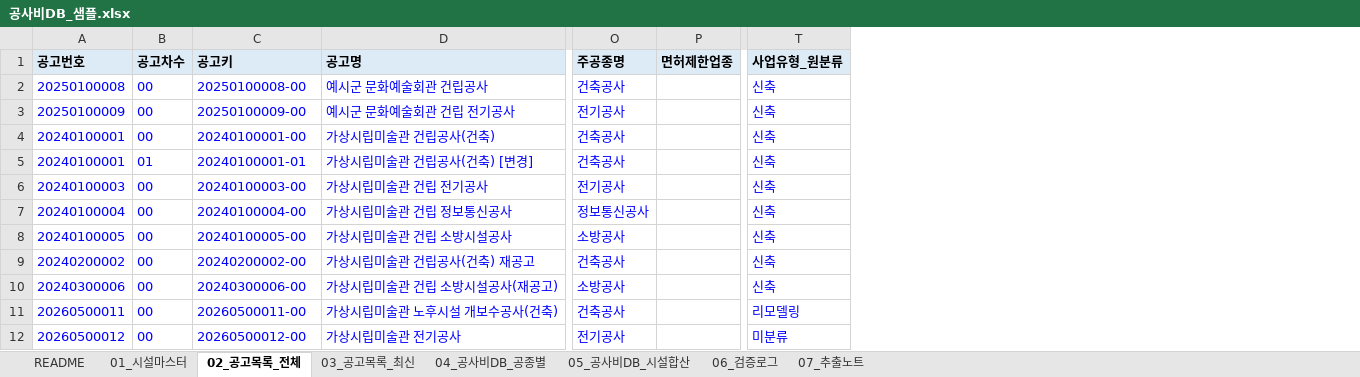
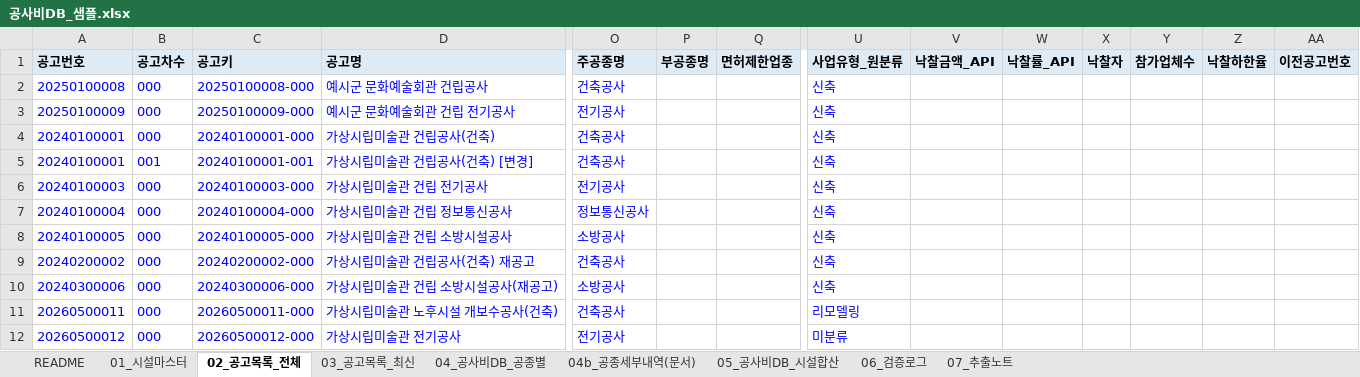
Before and after one commit to seio0701/g2b_costdb, an Excel workbook: sample_output/공사비DB_샘플.xlsx, sheet 02_공고목록_전체, drawn as a sheet; only a part is shown, gaps mark what is left out; values as stored, in another font and other column widths than the file's, no borders; the diff names each change by its address in the sheet, - before the commit and + after, or states it on an @@ line.

```diff
--- a/sample_output/공사비DB_샘플.xlsx (sheet 02_공고목록_전체)
+++ b/sample_output/공사비DB_샘플.xlsx (sheet 02_공고목록_전체)
+sheet tab: 04b_공종세부내역(문서)
+column P (부공종명), empty
+column V (낙찰금액_API), empty
+column W (낙찰률_API), empty
+column X (낙찰자), empty
+column Y (참가업체수), empty
+column Z (낙찰하한율), empty
+column AA (이전공고번호), empty
-B2:B4 (공고차수): 00
+B2:B4 (공고차수): 000
-C2 (공고키): 20250100008-00
+C2 (공고키): 20250100008-000
-C3 (공고키): 20250100009-00
+C3 (공고키): 20250100009-000
-C4 (공고키): 20240100001-00
+C4 (공고키): 20240100001-000
-B5 (공고차수): 01
+B5 (공고차수): 001
-C5 (공고키): 20240100001-01
+C5 (공고키): 20240100001-001
-B6:B12 (공고차수): 00
+B6:B12 (공고차수): 000
-C6 (공고키): 20240100003-00
+C6 (공고키): 20240100003-000
-C7 (공고키): 20240100004-00
+C7 (공고키): 20240100004-000
-C8 (공고키): 20240100005-00
+C8 (공고키): 20240100005-000
-C9 (공고키): 20240200002-00
+C9 (공고키): 20240200002-000
-C10 (공고키): 20240300006-00
+C10 (공고키): 20240300006-000
-C11 (공고키): 20260500011-00
+C11 (공고키): 20260500011-000
-C12 (공고키): 20260500012-00
+C12 (공고키): 20260500012-000
```
Also changed, not shown: sheet 04_공사비DB_공종별, sheet 05_공사비DB_시설합산, sheet 03_공고목록_최신, sheet 01_시설마스터, sheet README, 6 other files.
